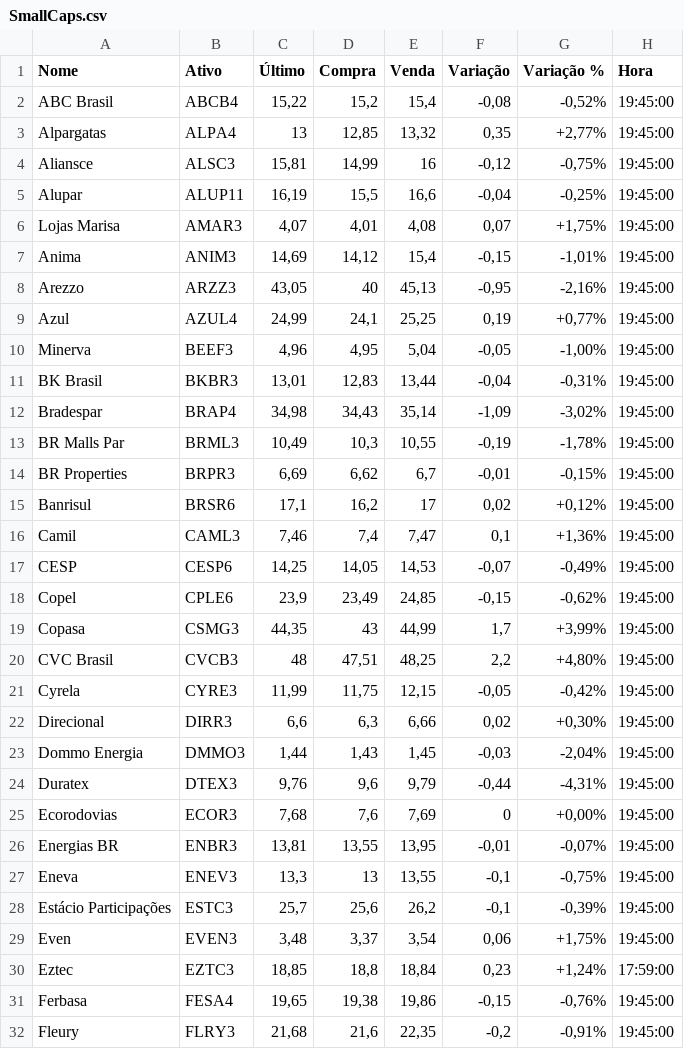
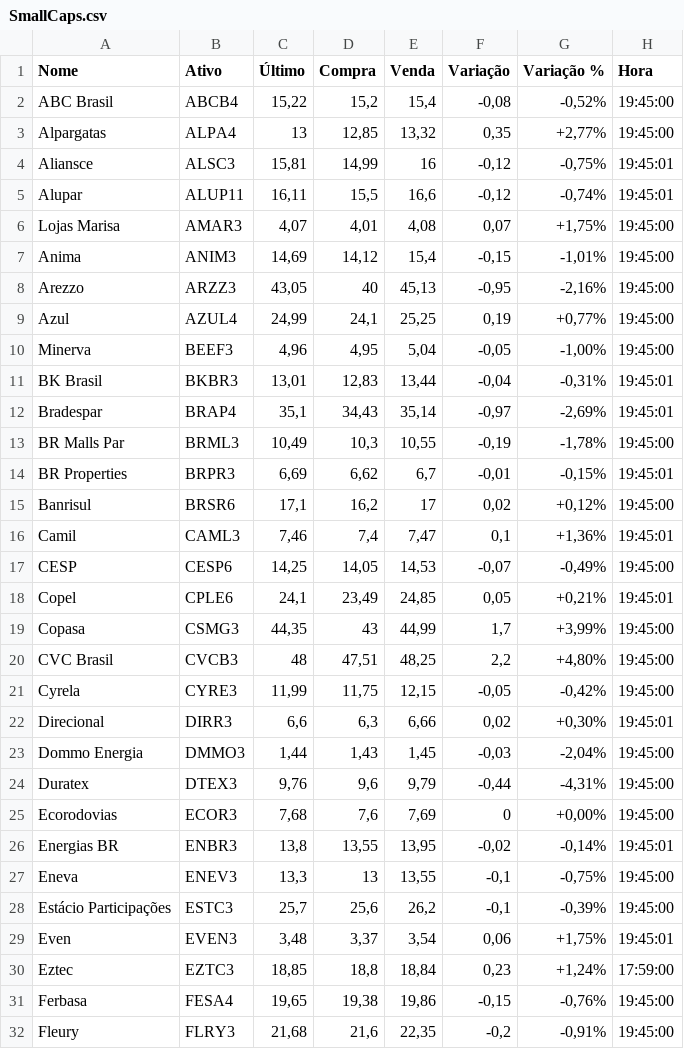
Before and after one commit to GabrielXs/ListSmallCaps, a CSV file: SmallCaps.csv, drawn as a sheet; only a part is shown; the diff covers the shown part only.

```diff
--- a/SmallCaps.csv
+++ b/SmallCaps.csv
@@ -3,4 +3,4 @@ ABC Brasil;ABCB4;15,22;15,2;15,4;-0,08;-0,52%;19:45:00;
 Alpargatas;ALPA4;13;12,85;13,32;0,35;+2,77%;19:45:00;
-Aliansce;ALSC3;15,81;14,99;16;-0,12;-0,75%;19:45:00;
-Alupar;ALUP11;16,19;15,5;16,6;-0,04;-0,25%;19:45:00;
+Aliansce;ALSC3;15,81;14,99;16;-0,12;-0,75%;19:45:01;
+Alupar;ALUP11;16,11;15,5;16,6;-0,12;-0,74%;19:45:01;
 Lojas Marisa;AMAR3;4,07;4,01;4,08;0,07;+1,75%;19:45:00;
@@ -10,10 +10,10 @@ Azul;AZUL4;24,99;24,1;25,25;0,19;+0,77%;19:45:00;
 Minerva;BEEF3;4,96;4,95;5,04;-0,05;-1,00%;19:45:00;
-BK Brasil;BKBR3;13,01;12,83;13,44;-0,04;-0,31%;19:45:00;
-Bradespar;BRAP4;34,98;34,43;35,14;-1,09;-3,02%;19:45:00;
+BK Brasil;BKBR3;13,01;12,83;13,44;-0,04;-0,31%;19:45:01;
+Bradespar;BRAP4;35,1;34,43;35,14;-0,97;-2,69%;19:45:01;
 BR Malls Par;BRML3;10,49;10,3;10,55;-0,19;-1,78%;19:45:00;
-BR Properties;BRPR3;6,69;6,62;6,7;-0,01;-0,15%;19:45:00;
+BR Properties;BRPR3;6,69;6,62;6,7;-0,01;-0,15%;19:45:01;
 Banrisul;BRSR6;17,1;16,2;17;0,02;+0,12%;19:45:00;
-Camil;CAML3;7,46;7,4;7,47;0,1;+1,36%;19:45:00;
+Camil;CAML3;7,46;7,4;7,47;0,1;+1,36%;19:45:01;
 CESP;CESP6;14,25;14,05;14,53;-0,07;-0,49%;19:45:00;
-Copel;CPLE6;23,9;23,49;24,85;-0,15;-0,62%;19:45:00;
+Copel;CPLE6;24,1;23,49;24,85;0,05;+0,21%;19:45:01;
 Copasa;CSMG3;44,35;43;44,99;1,7;+3,99%;19:45:00;
@@ -21,3 +21,3 @@ CVC Brasil;CVCB3;48;47,51;48,25;2,2;+4,80%;19:45:00;
 Cyrela;CYRE3;11,99;11,75;12,15;-0,05;-0,42%;19:45:00;
-Direcional;DIRR3;6,6;6,3;6,66;0,02;+0,30%;19:45:00;
+Direcional;DIRR3;6,6;6,3;6,66;0,02;+0,30%;19:45:01;
 Dommo Energia;DMMO3;1,44;1,43;1,45;-0,03;-2,04%;19:45:00;
@@ -25,6 +25,6 @@ Duratex;DTEX3;9,76;9,6;9,79;-0,44;-4,31%;19:45:00;
 Ecorodovias;ECOR3;7,68;7,6;7,69;0;+0,00%;19:45:00;
-Energias BR;ENBR3;13,81;13,55;13,95;-0,01;-0,07%;19:45:00;
+Energias BR;ENBR3;13,8;13,55;13,95;-0,02;-0,14%;19:45:01;
 Eneva;ENEV3;13,3;13;13,55;-0,1;-0,75%;19:45:00;
 Estácio Participações;ESTC3;25,7;25,6;26,2;-0,1;-0,39%;19:45:00;
-Even;EVEN3;3,48;3,37;3,54;0,06;+1,75%;19:45:00;
+Even;EVEN3;3,48;3,37;3,54;0,06;+1,75%;19:45:01;
 Eztec;EZTC3;18,85;18,8;18,84;0,23;+1,24%;17:59:00;
```
Also changed, not shown: 22 edited cells elsewhere in this file, 2 other files.
